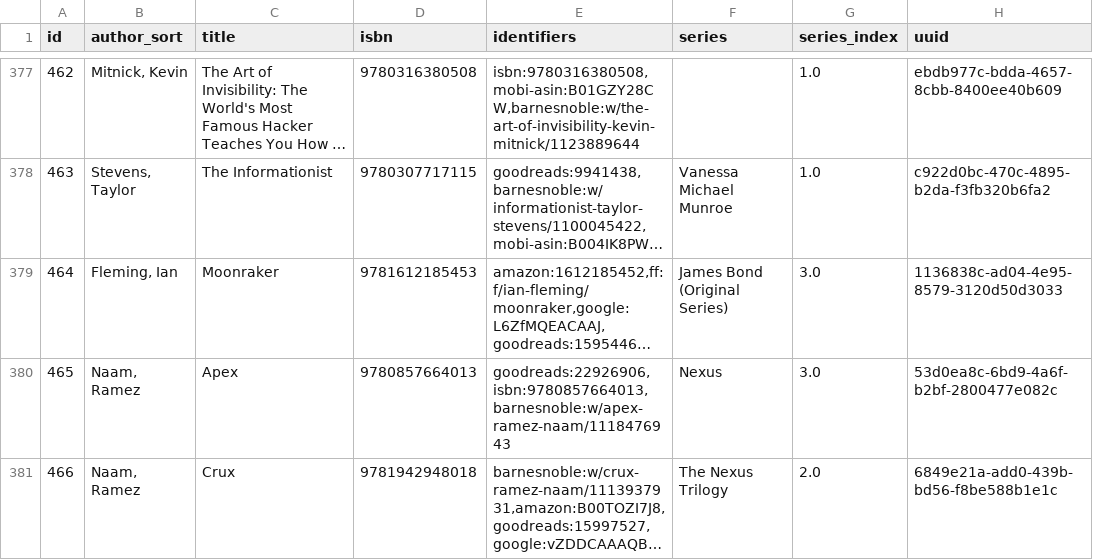
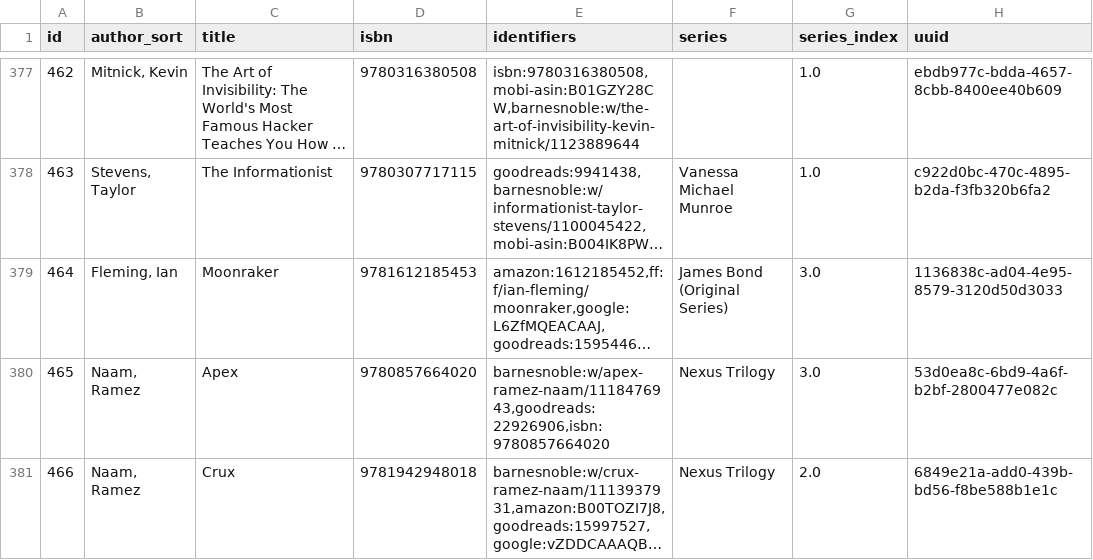
Before and after one commit to pigmonkey/pig-monkey.com, a CSV file: content/media/library/books.csv, drawn as a sheet; only a part is shown, gaps mark what is left out; long unchanged cells end in …; the diff covers the shown part only; the diff names each change by its address in the sheet, - before the commit and + after, or states it on an @@ line.

Commit message:
update books

```diff
--- a/content/media/library/books.csv
+++ b/content/media/library/books.csv
-D380 (isbn): 9780857664013
+D380 (isbn): 9780857664020
-E380 (identifiers): goodreads:22926906,isbn:9780857664013,barnesnoble:w/apex-ramez-naam/1118476943
+E380 (identifiers): barnesnoble:w/apex-ramez-naam/1118476943,goodreads:22926906,isbn:9780857664020
-F380 (series): Nexus
+F380 (series): Nexus Trilogy
-F381 (series): The Nexus Trilogy
+F381 (series): Nexus Trilogy
```
Also changed, not shown: 4 added rows and 3 edited cells elsewhere in this file, 1 other file.
